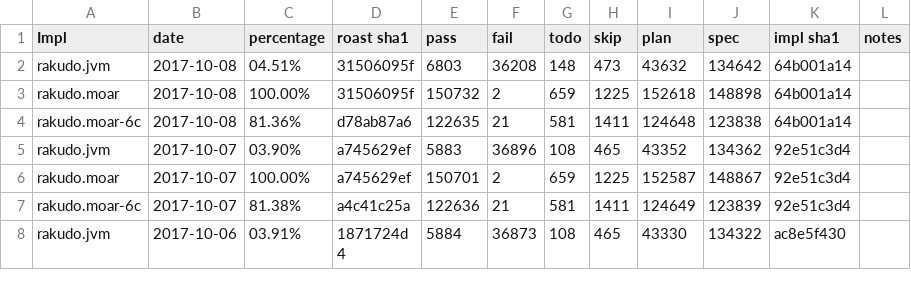
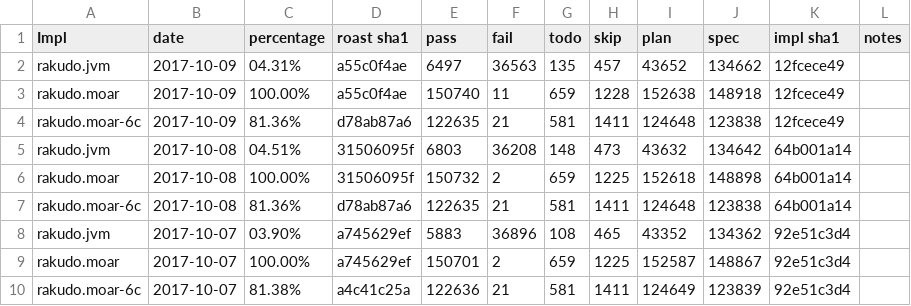
Before and after one commit to usev6/perl6-roast-data, a CSV file: perl6_pass_rates.csv, drawn as a sheet; only a part is shown; the shorter side is filled out with more unchanged rows; the diff names each change by its address in the sheet, - before the commit and + after, or states it on an @@ line.

```diff
--- a/perl6_pass_rates.csv
+++ b/perl6_pass_rates.csv
+row 2: rakudo.jvm | 2017-10-09 | 04.31% | a55c0f4ae | 6497 | 36563 | 135 | 457 | 43652 | 134662 | 12fcece49
+row 3: rakudo.moar | 2017-10-09 | 100.00% | a55c0f4ae | 150740 | 11 | 659 | 1228 | 152638 | 148918 | 12fcece49
+row 4: rakudo.moar-6c | 2017-10-09 | 81.36% | d78ab87a6 | 122635 | 21 | 581 | 1411 | 124648 | 123838 | 12fcece49
```
Also changed, not shown: 3 other files.
